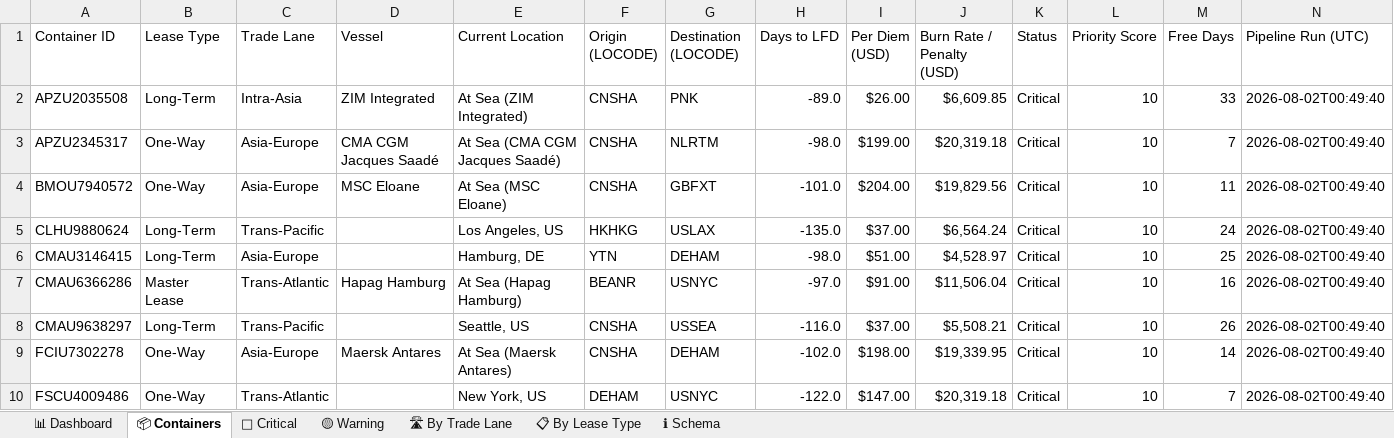
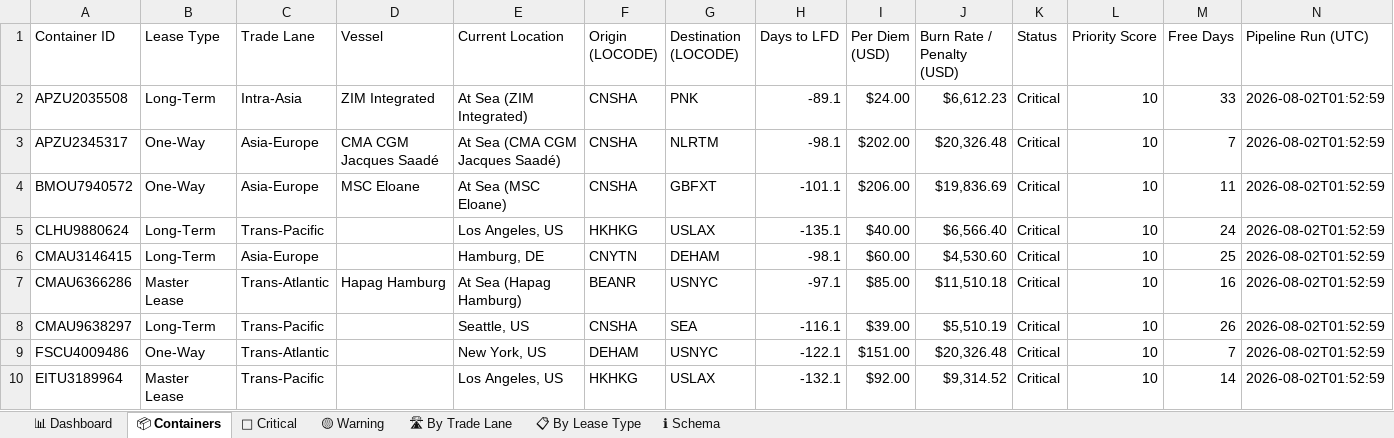
Before and after one commit to rahulmistry18/-Reposea_container_optimizer, an Excel workbook: data/exports/reposea_report.xlsx, sheet 📦 Containers, drawn as a sheet; only a part is shown; values as stored, in another font and other column widths than the file's, no cell formats; table styles not drawn; removed rows and columns are numbered as before the commit, all else as after; the diff covers the shown part only; the diff names each change by its address in the sheet, - before the commit and + after, or states it on an @@ line.

Commit message:
chore(data): pipeline run 2026-08-01T17:53:00Z [skip ci]

```diff
--- a/data/exports/reposea_report.xlsx (sheet 📦 Containers)
+++ b/data/exports/reposea_report.xlsx (sheet 📦 Containers)
-H2 (Days to LFD): -89.0
+H2 (Days to LFD): -89.1
-I2 (Per Diem (USD)): $26.00
+I2 (Per Diem (USD)): $24.00
-J2 (Burn Rate / Penalty (USD)): $6,609.85
+J2 (Burn Rate / Penalty (USD)): $6,612.23
-N2:N8 (Pipeline Run (UTC)): 2026-08-02T00:49:40
+N2:N8 (Pipeline Run (UTC)): 2026-08-02T01:52:59
-H3 (Days to LFD): -98.0
+H3 (Days to LFD): -98.1
-I3 (Per Diem (USD)): $199.00
+I3 (Per Diem (USD)): $202.00
-J3 (Burn Rate / Penalty (USD)): $20,319.18
+J3 (Burn Rate / Penalty (USD)): $20,326.48
-H4 (Days to LFD): -101.0
+H4 (Days to LFD): -101.1
-I4 (Per Diem (USD)): $204.00
+I4 (Per Diem (USD)): $206.00
-J4 (Burn Rate / Penalty (USD)): $19,829.56
+J4 (Burn Rate / Penalty (USD)): $19,836.69
-H5 (Days to LFD): -135.0
+H5 (Days to LFD): -135.1
-I5 (Per Diem (USD)): $37.00
+I5 (Per Diem (USD)): $40.00
-J5 (Burn Rate / Penalty (USD)): $6,564.24
+J5 (Burn Rate / Penalty (USD)): $6,566.40
-F6 (Origin (LOCODE)): YTN
+F6 (Origin (LOCODE)): CNYTN
-H6 (Days to LFD): -98.0
+H6 (Days to LFD): -98.1
-I6 (Per Diem (USD)): $51.00
+I6 (Per Diem (USD)): $60.00
-J6 (Burn Rate / Penalty (USD)): $4,528.97
+J6 (Burn Rate / Penalty (USD)): $4,530.60
-H7 (Days to LFD): -97.0
+H7 (Days to LFD): -97.1
-I7 (Per Diem (USD)): $91.00
+I7 (Per Diem (USD)): $85.00
-J7 (Burn Rate / Penalty (USD)): $11,506.04
+J7 (Burn Rate / Penalty (USD)): $11,510.18
-G8 (Destination (LOCODE)): USSEA
+G8 (Destination (LOCODE)): SEA
-H8 (Days to LFD): -116.0
+H8 (Days to LFD): -116.1
-I8 (Per Diem (USD)): $37.00
+I8 (Per Diem (USD)): $39.00
-J8 (Burn Rate / Penalty (USD)): $5,508.21
+J8 (Burn Rate / Penalty (USD)): $5,510.19
-row 9: FCIU7302278 | One-Way | Asia-Europe | Maersk Antares | At Sea (Maersk Antares) | CNSHA | DEHAM | -102.0 | $198.00 | $19,339.95 | Critical | 10 | 14 | 2026-08-02T00:49:40
-H9 (Days to LFD): -122.0
+H9 (Days to LFD): -122.1
-I9 (Per Diem (USD)): $147.00
+I9 (Per Diem (USD)): $151.00
-J9 (Burn Rate / Penalty (USD)): $20,319.18
+J9 (Burn Rate / Penalty (USD)): $20,326.48
-N9 (Pipeline Run (UTC)): 2026-08-02T00:49:40
+N9 (Pipeline Run (UTC)): 2026-08-02T01:52:59
+row 10: EITU3189964 | Master Lease | Trans-Pacific |  | Los Angeles, US | HKHKG | USLAX | -132.1 | $92.00 | $9,314.52 | Critical | 10 | 14 | 2026-08-02T01:52:59
```
Also changed, not shown: 13 added rows, 13 removed rows and 58 edited cells elsewhere in this sheet, sheet 🔴 Critical, sheet 🛣 By Trade Lane, sheet 📊 Dashboard, sheet 📋 By Lease Type, cell formats, 7 other files.
